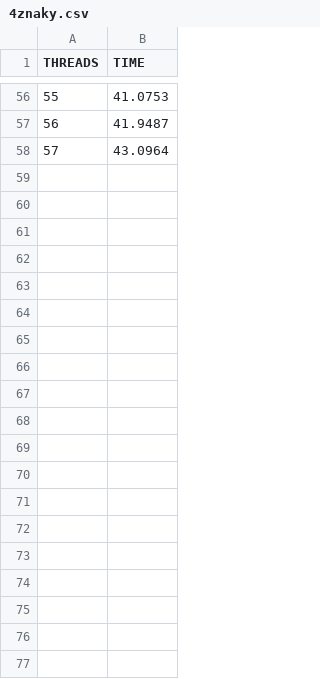
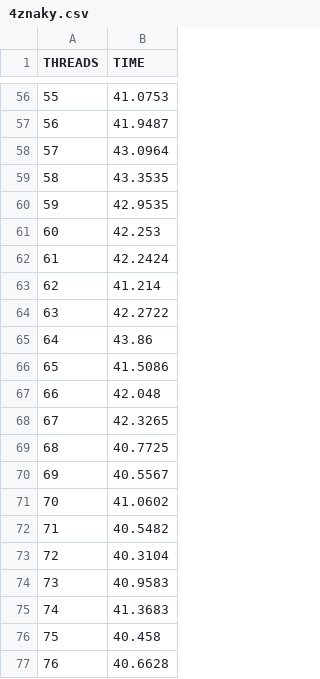
Before and after one commit to kvitajin/PS, a CSV file: cv6/cmake-build-debug/4znaky.csv, drawn as a sheet; only a part is shown, gaps mark what is left out; the diff covers the shown part only; the diff names each change by its address in the sheet, - before the commit and + after, or states it on an @@ line.

```diff
--- a/cv6/cmake-build-debug/4znaky.csv
+++ b/cv6/cmake-build-debug/4znaky.csv
+row 59: 58 | 43.3535
+row 60: 59 | 42.9535
+row 61: 60 | 42.253
+row 62: 61 | 42.2424
+row 63: 62 | 41.214
+row 64: 63 | 42.2722
+row 65: 64 | 43.86
+row 66: 65 | 41.5086
+row 67: 66 | 42.048
+row 68: 67 | 42.3265
+row 69: 68 | 40.7725
+row 70: 69 | 40.5567
+row 71: 70 | 41.0602
+row 72: 71 | 40.5482
+row 73: 72 | 40.3104
+row 74: 73 | 40.9583
+row 75: 74 | 41.3683
+row 76: 75 | 40.458
+row 77: 76 | 40.6628
```
Also changed, not shown: 24 added rows elsewhere in this file, 9 other files.
